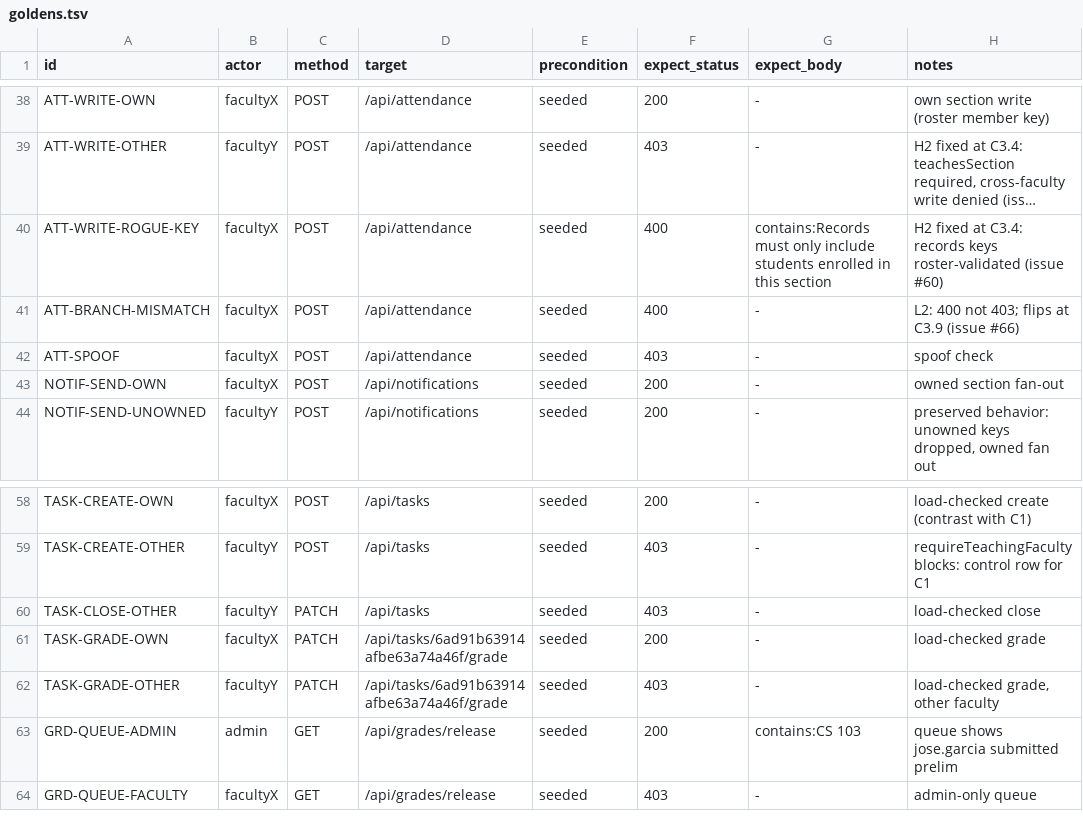
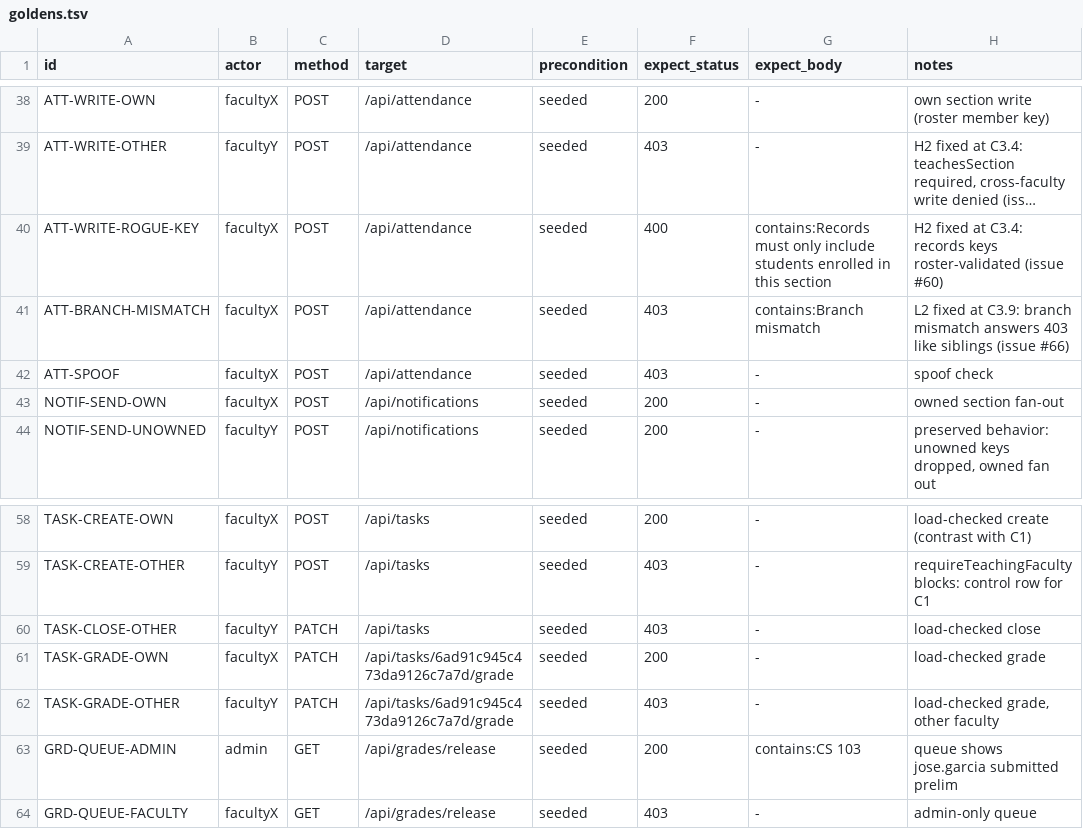
Before and after one commit to Hachiiki/AICSPortal, a TSV file: docs/authz/goldens.tsv, drawn as a sheet; only a part is shown, gaps mark what is left out; long unchanged cells end in …; the diff names each change by its address in the sheet, - before the commit and + after, or states it on an @@ line.

Commit message:
fix(authz): C3.9 FIX-L2 attendance branch mismatch answers 403 (issue #66)
Ninth stage 3 commit (phase-3-plan section 3), sign-off section 9.1
row FIX-L2. Files: policies.ts, attendance/route.ts.

Golden rows flipped (goldens.tsv diff in this commit):

- ATT-BRANCH-MISMATCH  400 -> 403  claimed branch 'novaliches' vs
  the commonwealth session: the policy's branch parity deny
  (contains:Branch mismatch), same status and code as every sibling
  surface

Exactly one row flips; the 85 sibling rows match the pre-commit run
(91 passed, 1 failed = the intended flip).

Change (one finding, no riders):

- attendance/route.ts POST: the route-kept L2 quirk block (claimed
  branch vs the JWT branch claim answering 400 with the
  required-fields message) is deleted. The spoof check still runs
  first; the policy's branch parity — claimed branch vs the DB actor
  branch — is now the single branch gate and answers 403 'Branch
  mismatch'. Clients keying on 400 for that case: none known (the
  design's compatibility note).
- policies.ts attendance update: the "route keeps the L2 quirk
  inline" note retires to the FIX-L2 record; the parity check itself
  is byte-identical (it was always the DB-side twin that now simply
  runs unshadowed).
- verify-authz.sh: the ATT-BRANCH-MISMATCH note moves to "fixed at
  C3.9" and gains the contains assertion.

Gates before this commit: eslint 0 errors, tsc --noEmit clean,
bun test src/lib/authz/ 55 pass 0 fail. Goldens rerun after this
commit (exact match required).

```diff
--- a/docs/authz/goldens.tsv
+++ b/docs/authz/goldens.tsv
-F41 (expect_status): 400
+F41 (expect_status): 403
-G41 (expect_body): -
+G41 (expect_body): contains:Branch mismatch
-H41 (notes): L2: 400 not 403; flips at C3.9 (issue #66)
+H41 (notes): L2 fixed at C3.9: branch mismatch answers 403 like siblings (issue #66)
-D61:D62 (target): /api/tasks/6ad91b63914afbe63a74a46f/grade
+D61:D62 (target): /api/tasks/6ad91c945c473da9126c7a7d/grade
```
Also changed, not shown: 3 other files.
